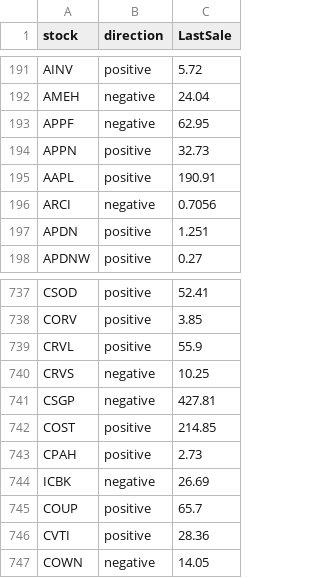
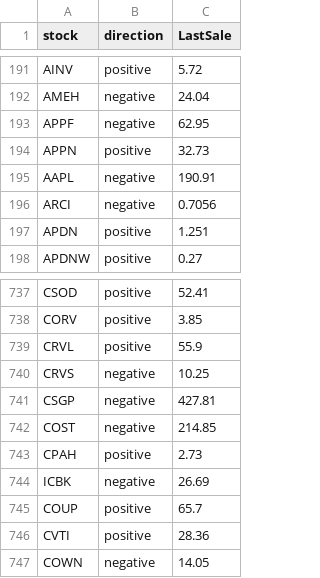
Before and after one commit to YunMai-SPS/data620team3, a CSV file: finalproject/stock.csv, drawn as a sheet; only a part is shown, gaps mark what is left out.

Commit message:
Add files via upload

```diff
--- a/finalproject/stock.csv
+++ b/finalproject/stock.csv
@@ -194,3 +194,3 @@ APPF,negative,62.95
 APPN,positive,32.73
-AAPL,positive,190.91
+AAPL,negative,190.91
 ARCI,negative,0.7056
@@ -741,3 +741,3 @@ CRVS,negative,10.25
 CSGP,negative,427.81
-COST,positive,214.85
+COST,negative,214.85
 CPAH,positive,2.73
```
